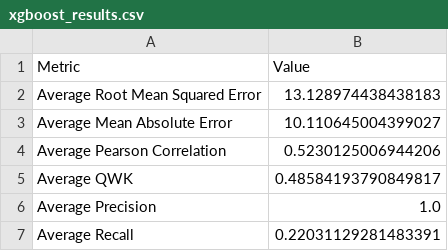
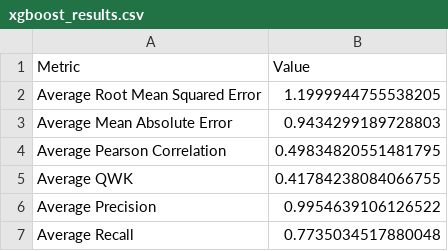
Before and after one commit to mordvi9/Automated_Essay_Grading, a CSV file: xgboost_results.csv, drawn as a sheet.

```diff
--- a/xgboost_results.csv
+++ b/xgboost_results.csv
@@ -1,7 +1,7 @@
 Metric,Value
-Average Root Mean Squared Error,13.128974438438183
-Average Mean Absolute Error,10.110645004399027
-Average Pearson Correlation,0.5230125006944206
-Average QWK,0.48584193790849817
-Average Precision,1.0
-Average Recall,0.22031129281483391
+Average Root Mean Squared Error,1.1999944755538205
+Average Mean Absolute Error,0.9434299189728803
+Average Pearson Correlation,0.49834820551481795
+Average QWK,0.41784238084066755
+Average Precision,0.9954639106126522
+Average Recall,0.7735034517880048
```
Also changed, not shown: 1 other file.
